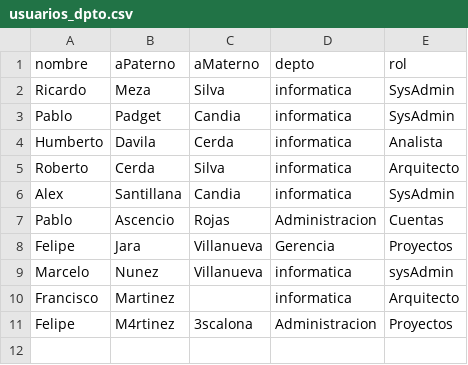
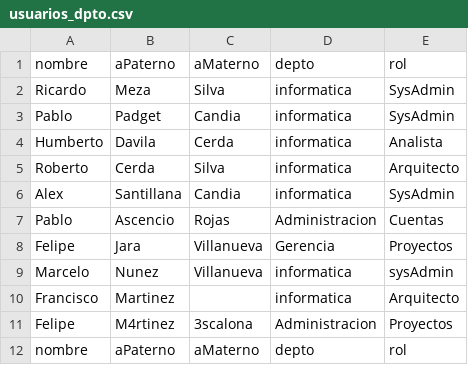
Before and after one commit to ed00m/Mayordomo, a CSV file: Usuarios/data/usuarios_dpto.csv, drawn as a sheet; the diff names each change by its address in the sheet, - before the commit and + after, or states it on an @@ line.

Commit message:
validate + new data

```diff
--- a/Usuarios/data/usuarios_dpto.csv
+++ b/Usuarios/data/usuarios_dpto.csv
+row 12: nombre | aPaterno | aMaterno | depto | rol
```
Also changed, not shown: 1 other file.
